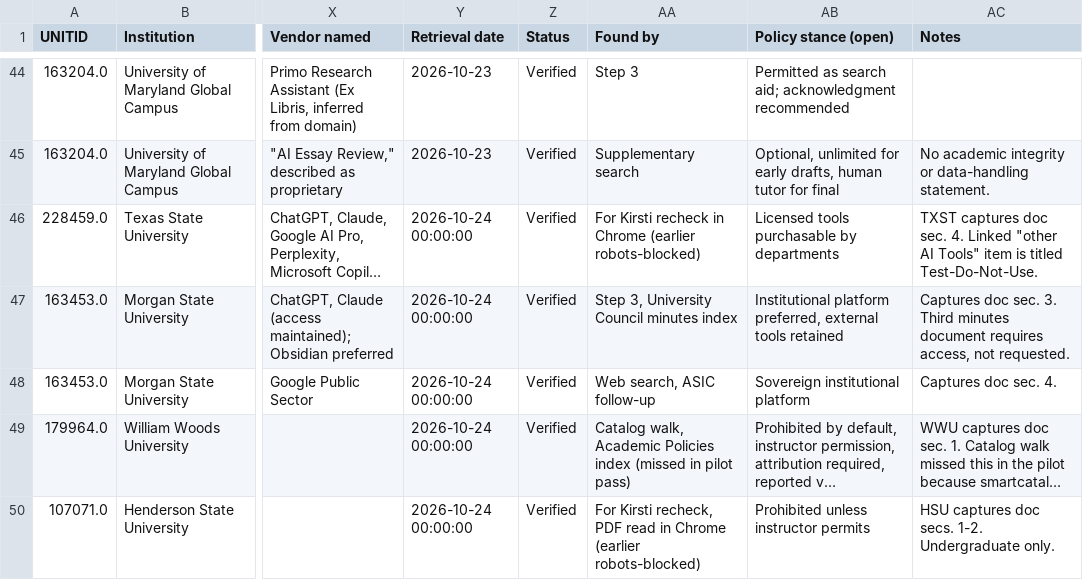
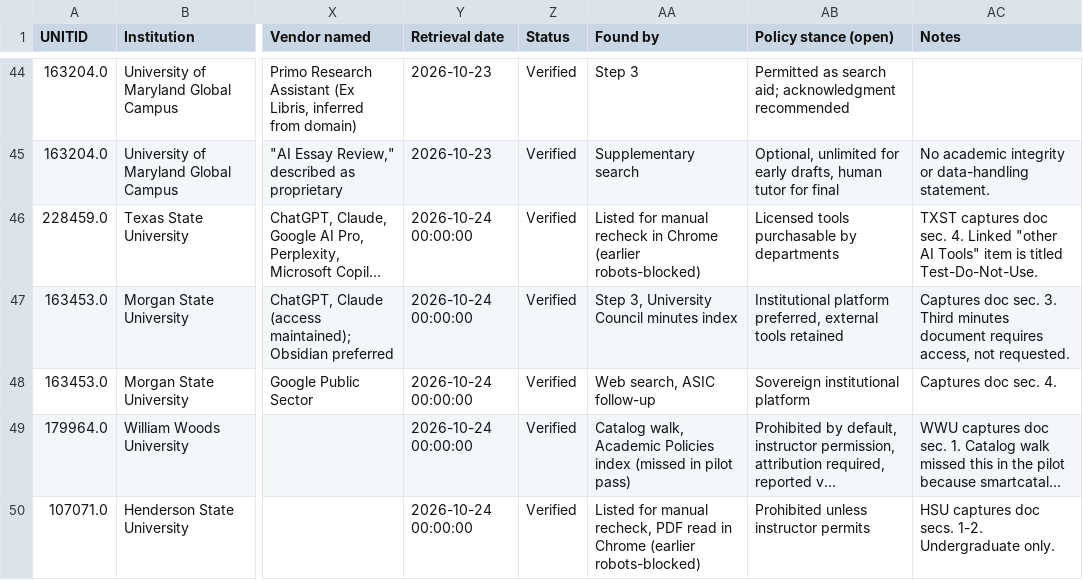
Before and after one commit to kkcole-gif/ai-governance-census, a CSV file: data/pilot_inventory.csv, drawn as a sheet; only a part is shown, gaps mark what is left out; long unchanged cells end in …; the diff names each change by its address in the sheet, - before the commit and + after, or states it on an @@ line.

```diff
--- a/data/pilot_inventory.csv
+++ b/data/pilot_inventory.csv
-AA46 (Found by): For Kirsti recheck in…
+AA46 (Found by): Listed for manual recheck in…
-AA50 (Found by): For Kirsti recheck, PDF…
+AA50 (Found by): Listed for manual recheck, PDF…
```
Also changed, not shown: data/institution_log.csv, data/inventory.csv, 2 other files.
